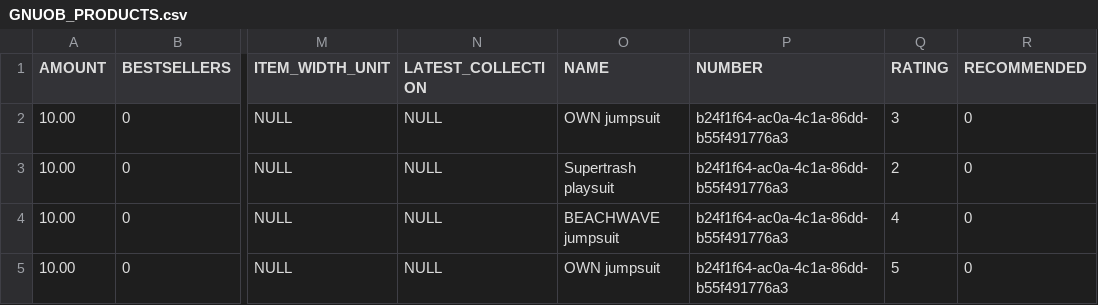
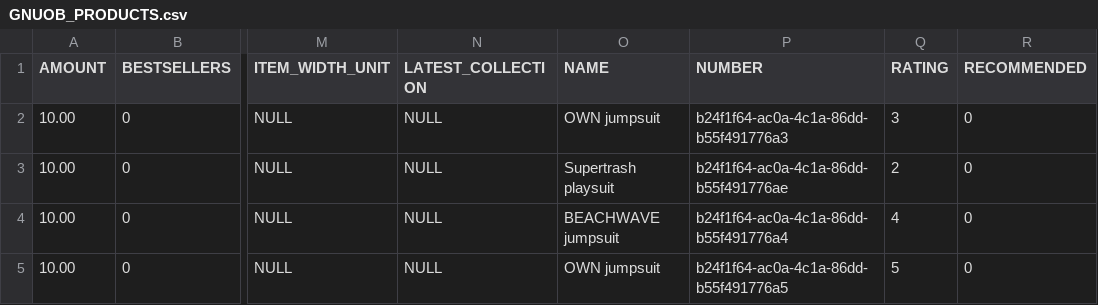
Before and after one commit to bendraaisma-zz/gnuob-soap, a CSV file: src/main/resources/liquibase/GNUOB_PRODUCTS.csv, drawn as a sheet; only a part is shown, gaps mark what is left out; the diff names each change by its address in the sheet, - before the commit and + after, or states it on an @@ line.

Commit message:
Adding product options

```diff
--- a/src/main/resources/liquibase/GNUOB_PRODUCTS.csv
+++ b/src/main/resources/liquibase/GNUOB_PRODUCTS.csv
-P3 (NUMBER): b24f1f64-ac0a-4c1a-86dd-b55f491776a3
+P3 (NUMBER): b24f1f64-ac0a-4c1a-86dd-b55f491776ae
-P4 (NUMBER): b24f1f64-ac0a-4c1a-86dd-b55f491776a3
+P4 (NUMBER): b24f1f64-ac0a-4c1a-86dd-b55f491776a4
-P5 (NUMBER): b24f1f64-ac0a-4c1a-86dd-b55f491776a3
+P5 (NUMBER): b24f1f64-ac0a-4c1a-86dd-b55f491776a5
```
Also changed, not shown: 20 other files.
